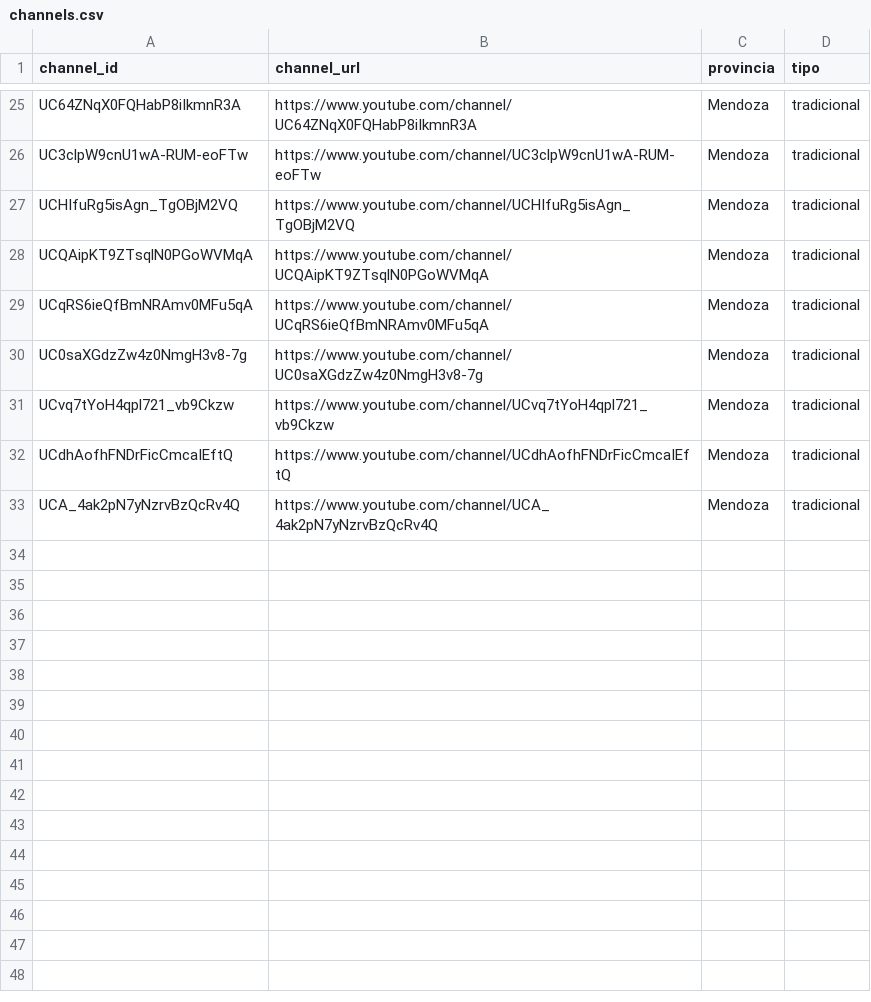
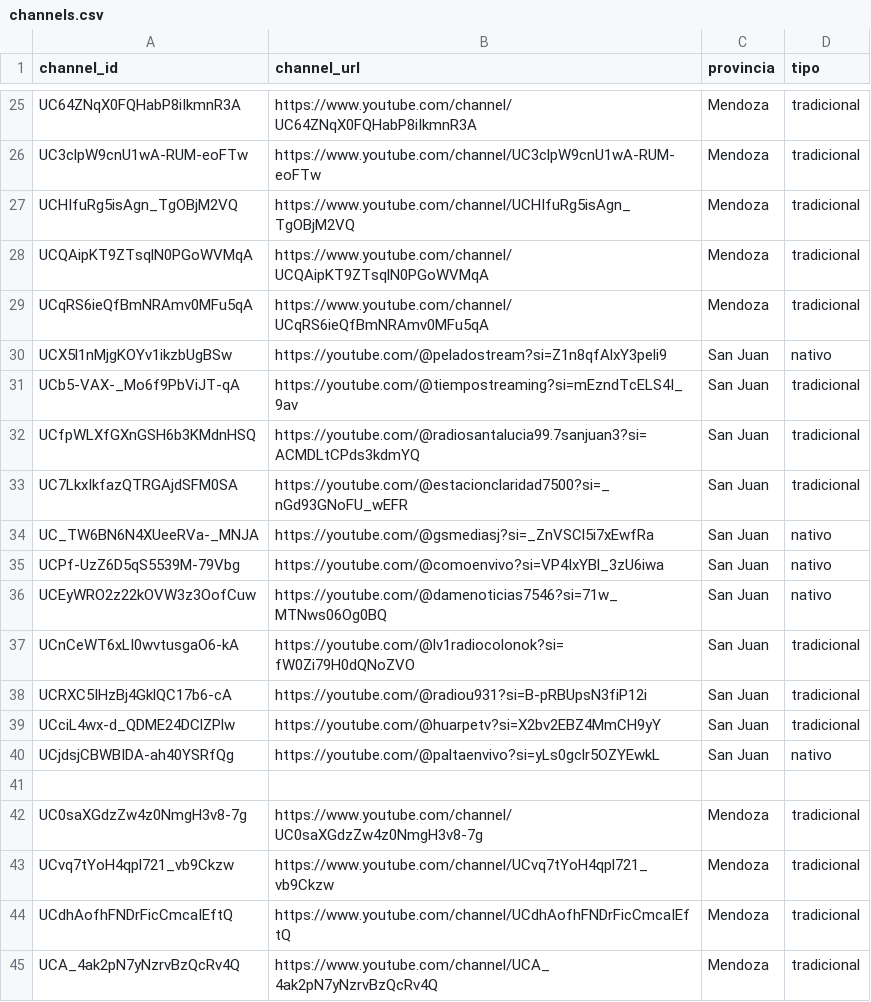
Before and after one commit to PobleteFerreira/Mendoza-youtube-report, a CSV file: extractor/channels.csv, drawn as a sheet; only a part is shown, gaps mark what is left out.

Commit message:
Add new YouTube channels for San Juan

```diff
--- a/extractor/channels.csv
+++ b/extractor/channels.csv
@@ -29,2 +29,14 @@ UCQAipKT9ZTsqlN0PGoWVMqA,https://www.youtube.com/channel/UCQAipKT9ZTsqlN0PGoWVMq
 UCqRS6ieQfBmNRAmv0MFu5qA,https://www.youtube.com/channel/UCqRS6ieQfBmNRAmv0MFu5qA,Mendoza,tradicional
+UCX5l1nMjgKOYv1ikzbUgBSw,https://youtube.com/@peladostream?si=Z1n8qfAlxY3peli9,San Juan,nativo
+UCb5-VAX-_Mo6f9PbViJT-qA,https://youtube.com/@tiempostreaming?si=mEzndTcELS4I_9av,San Juan,tradicional
+UCfpWLXfGXnGSH6b3KMdnHSQ,https://youtube.com/@radiosantalucia99.7sanjuan3?si=ACMDLtCPds3kdmYQ,San Juan,tradicional
+UC7LkxIkfazQTRGAjdSFM0SA,https://youtube.com/@estacionclaridad7500?si=_nGd93GNoFU_wEFR,San Juan,tradicional
+UC_TW6BN6N4XUeeRVa-_MNJA,https://youtube.com/@gsmediasj?si=_ZnVSCl5i7xEwfRa,San Juan,nativo
+UCPf-UzZ6D5qS5539M-79Vbg,https://youtube.com/@comoenvivo?si=VP4IxYBl_3zU6iwa,San Juan,nativo
+UCEyWRO2z22kOVW3z3OofCuw,https://youtube.com/@damenoticias7546?si=71w_MTNws06Og0BQ,San Juan,nativo
+UCnCeWT6xLI0wvtusgaO6-kA,https://youtube.com/@lv1radiocolonok?si=fW0Zi79H0dQNoZVO,San Juan,tradicional
+UCRXC5IHzBj4GklQC17b6-cA,https://youtube.com/@radiou931?si=B-pRBUpsN3fiP12i,San Juan,tradicional
+UCciL4wx-d_QDME24DClZPlw,https://youtube.com/@huarpetv?si=X2bv2EBZ4MmCH9yY,San Juan,tradicional
+UCjdsjCBWBIDA-ah40YSRfQg,https://youtube.com/@paltaenvivo?si=yLs0gclr5OZYEwkL,San Juan,nativo
+
 UC0saXGdzZw4z0NmgH3v8-7g,https://www.youtube.com/channel/UC0saXGdzZw4z0NmgH3v8-7g,Mendoza,tradicional
```
